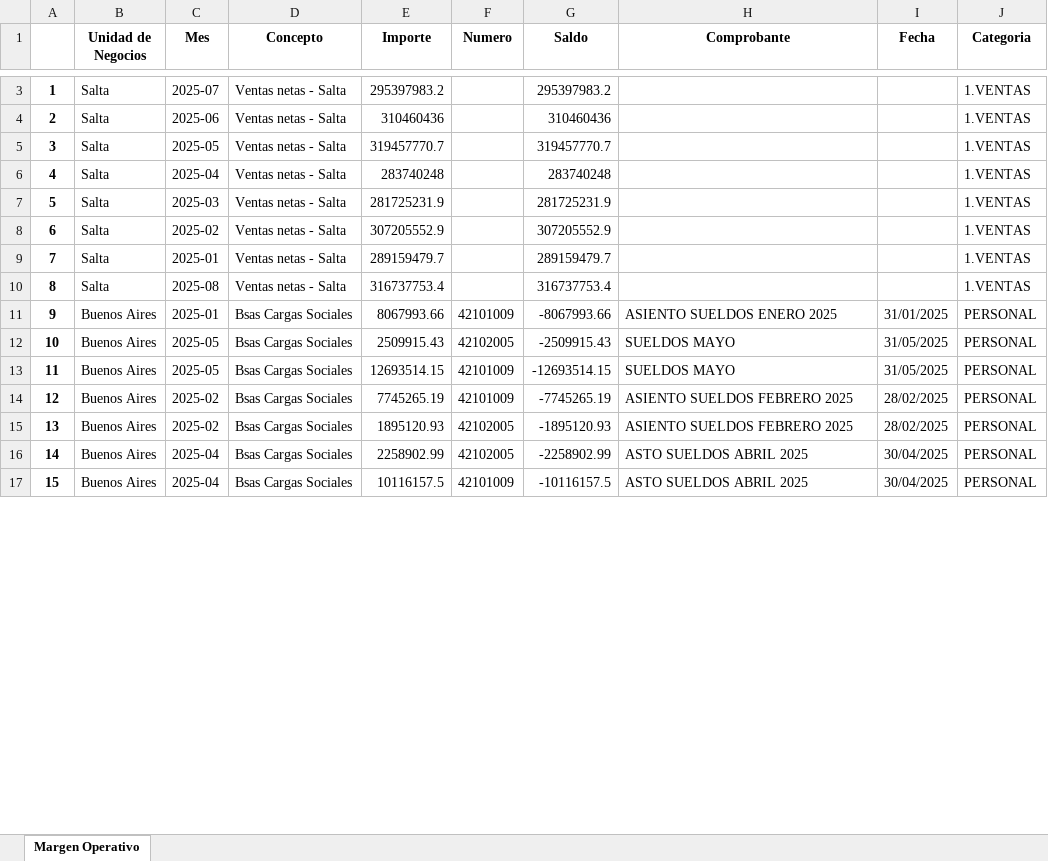
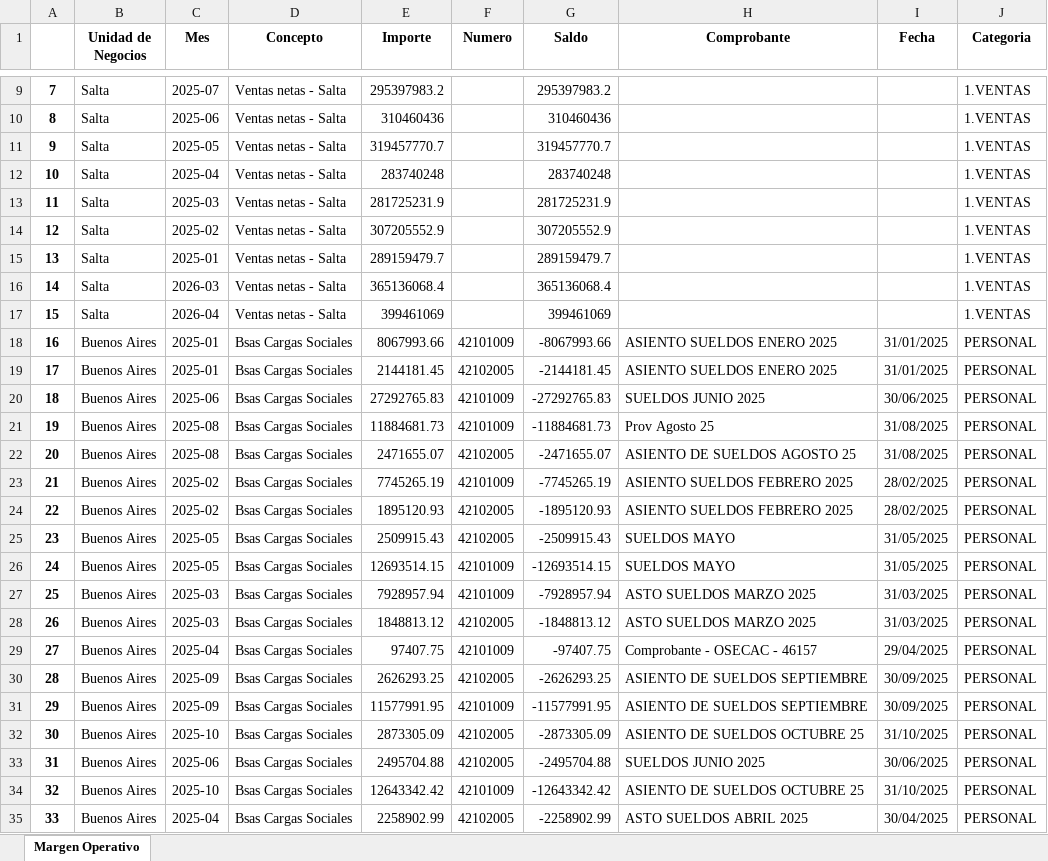
Before and after one commit to marajadesantelmo/dgm_bi, an Excel workbook: data/margen_operativo.xlsx, sheet Margen Operativo, drawn as a sheet; only a part is shown, gaps mark what is left out; the shorter side is filled out with more unchanged rows; values as stored, in another font and other column widths than the file's, no borders; addresses are those after the commit; the diff covers the shown part only; the diff names each change by its address in the sheet, - before the commit and + after, or states it on an @@ line.

```diff
--- a/data/margen_operativo.xlsx (sheet Margen Operativo)
+++ b/data/margen_operativo.xlsx (sheet Margen Operativo)
@@ column A renumbered from row 7 down @@
-C16 (Mes): 2025-08
+C16 (Mes): 2026-03
-E16 (Importe): 316737753.4
+E16 (Importe): 365136068.4
-G16 (Saldo): 316737753.4
+G16 (Saldo): 365136068.4
+row 17: 15 | Salta | 2026-04 | Ventas netas - Salta | 399461069 |  | 399461069 |  |  | 1.VENTAS
@@ row 24 moved to row 21: 19 @@
+row 22: 20 | Buenos Aires | 2025-08 | Bsas Cargas Sociales | 2471655.07 | 42102005 | -2471655.07 | ASIENTO DE SUELDOS AGOSTO 25 | 31/08/2025 | PERSONAL
+row 23: 21 | Buenos Aires | 2025-02 | Bsas Cargas Sociales | 7745265.19 | 42101009 | -7745265.19 | ASIENTO SUELDOS FEBRERO 2025 | 28/02/2025 | PERSONAL
+row 24: 22 | Buenos Aires | 2025-02 | Bsas Cargas Sociales | 1895120.93 | 42102005 | -1895120.93 | ASIENTO SUELDOS FEBRERO 2025 | 28/02/2025 | PERSONAL
@@ row 22 moved to row 27: 25 @@
@@ row 21 moved to row 28: 26 @@
+row 29: 27 | Buenos Aires | 2025-04 | Bsas Cargas Sociales | 97407.75 | 42101009 | -97407.75 | Comprobante - OSECAC - 46157 | 29/04/2025 | PERSONAL
+row 30: 28 | Buenos Aires | 2025-09 | Bsas Cargas Sociales | 2626293.25 | 42102005 | -2626293.25 | ASIENTO DE SUELDOS SEPTIEMBRE | 30/09/2025 | PERSONAL
-C31 (Mes): 2025-02
+C31 (Mes): 2025-09
-E31 (Importe): 7745265.19
+E31 (Importe): 11577991.95
-G31 (Saldo): -7745265.19
+G31 (Saldo): -11577991.95
-H31 (Comprobante): ASIENTO SUELDOS FEBRERO 2025
+H31 (Comprobante): ASIENTO DE SUELDOS SEPTIEMBRE
-I31 (Fecha): 28/02/2025
+I31 (Fecha): 30/09/2025
-C32 (Mes): 2025-02
+C32 (Mes): 2025-10
-E32 (Importe): 1895120.93
+E32 (Importe): 2873305.09
-G32 (Saldo): -1895120.93
+G32 (Saldo): -2873305.09
-H32 (Comprobante): ASIENTO SUELDOS FEBRERO 2025
+H32 (Comprobante): ASIENTO DE SUELDOS OCTUBRE 25
-I32 (Fecha): 28/02/2025
+I32 (Fecha): 31/10/2025
@@ row 23 moved to row 33: 31 @@
+row 34: 32 | Buenos Aires | 2025-10 | Bsas Cargas Sociales | 12643342.42 | 42101009 | -12643342.42 | ASIENTO DE SUELDOS OCTUBRE 25 | 31/10/2025 | PERSONAL
```
Also changed, not shown: 43 added rows, 17 moved rows and 67 edited cells elsewhere in this sheet, Contactos Clientes.xlsx, data/clientes_primer_factura.xlsx, 10 other files.
